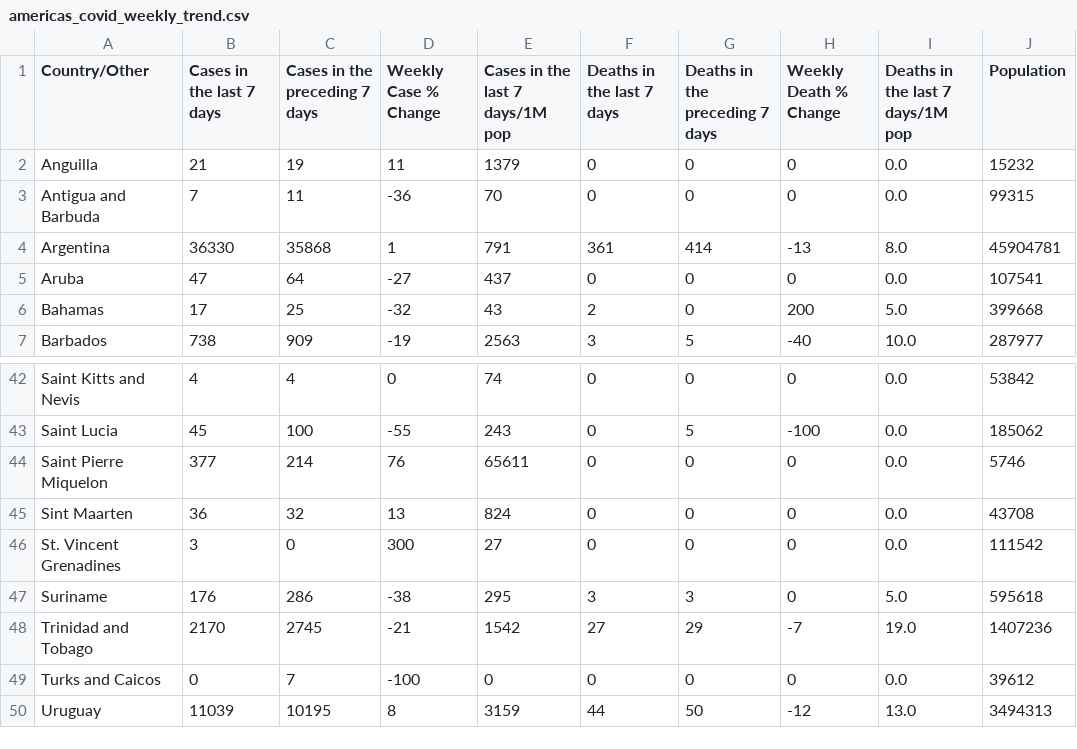
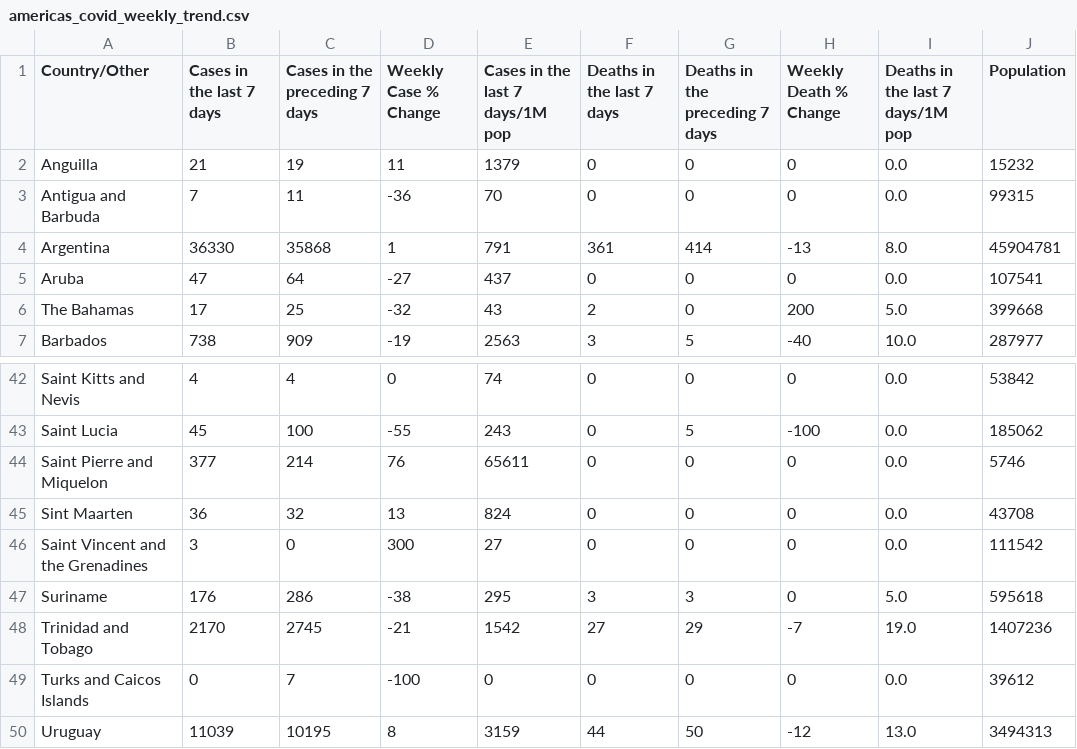
Before and after one commit to ConnorLaurier/CP321, a CSV file: americas_covid_weekly_trend.csv, drawn as a sheet; only a part is shown, gaps mark what is left out.

Commit message:
Add files via upload

```diff
--- a/americas_covid_weekly_trend.csv
+++ b/americas_covid_weekly_trend.csv
@@ -5,3 +5,3 @@ Argentina,36330,35868,1,791,361,414,-13,8.0,45904781
 Aruba,47,64,-27,437,0,0,0,0.0,107541
-Bahamas,17,25,-32,43,2,0,200,5.0,399668
+The Bahamas,17,25,-32,43,2,0,200,5.0,399668
 Barbados,738,909,-19,2563,3,5,-40,10.0,287977
@@ -43,8 +43,8 @@ Saint Kitts and Nevis,4,4,0,74,0,0,0,0.0,53842
 Saint Lucia,45,100,-55,243,0,5,-100,0.0,185062
-Saint Pierre Miquelon,377,214,76,65611,0,0,0,0.0,5746
+Saint Pierre and Miquelon,377,214,76,65611,0,0,0,0.0,5746
 Sint Maarten,36,32,13,824,0,0,0,0.0,43708
-St. Vincent Grenadines,3,0,300,27,0,0,0,0.0,111542
+Saint Vincent and the Grenadines,3,0,300,27,0,0,0,0.0,111542
 Suriname,176,286,-38,295,3,3,0,5.0,595618
 Trinidad and Tobago,2170,2745,-21,1542,27,29,-7,19.0,1407236
-Turks and Caicos,0,7,-100,0,0,0,0,0.0,39612
+Turks and Caicos Islands,0,7,-100,0,0,0,0,0.0,39612
 Uruguay,11039,10195,8,3159,44,50,-12,13.0,3494313
```
